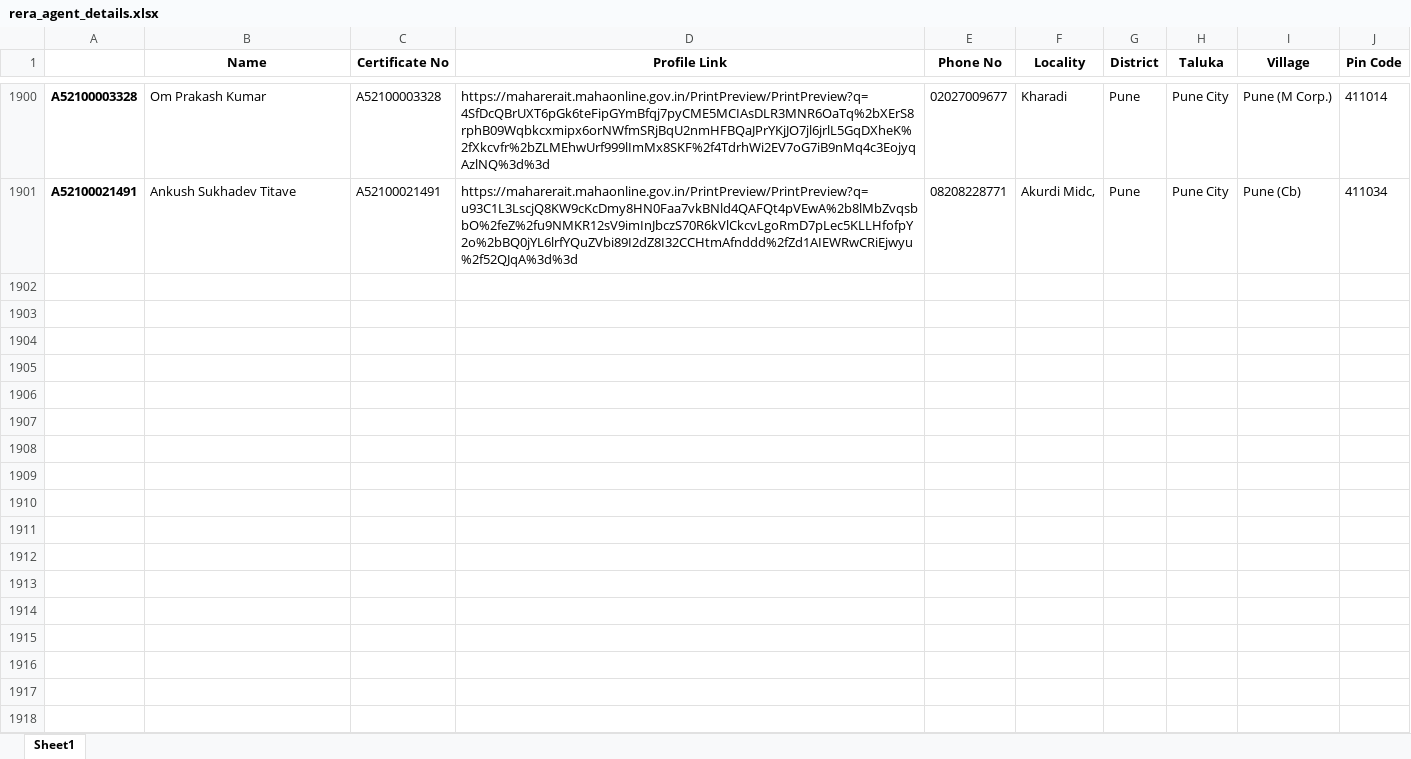
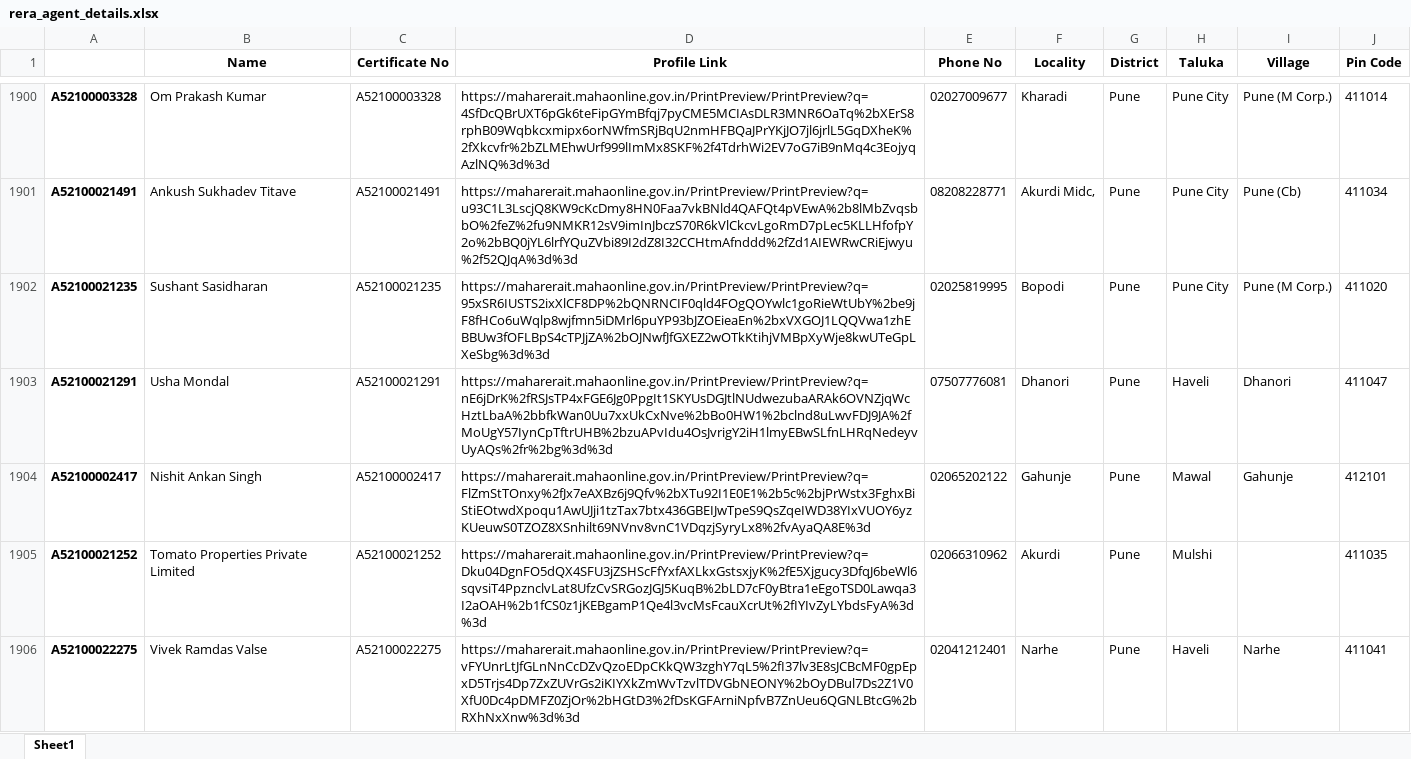
Before and after one commit to surajsnanavare/rera-scrap-agent-details, an Excel workbook: rera_agent_details.xlsx, sheet Sheet1, drawn as a sheet; only a part is shown, gaps mark what is left out; values as stored, in another font and other column widths than the file's, no borders; the diff covers the shown part only; the diff names each change by its address in the sheet, - before the commit and + after, or states it on an @@ line.

```diff
--- a/rera_agent_details.xlsx (sheet Sheet1)
+++ b/rera_agent_details.xlsx (sheet Sheet1)
+row 1902: A52100021235 | Sushant Sasidharan | A52100021235 | https://maharerait.mahaonline.gov.in/PrintPreview/PrintPreview?q=95xSR6IUSTS2ixXlCF8DP%2bQNRNCIF0qld4FOgQOYwlc1goRieWtUbY%2be9jF8fHCo6uWqlp8wjfmn5iDMrl6puYP93bJZOEieaEn%2bxVXGOJ1LQQVwa1zhEBBUw3fOFLBpS4cTPJjZA%2bOJNwfJfGXEZ2wOTkKtihjVMBpXyWje8kwUTeGpLXeSbg%3d%3d | 02025819995 | Bopodi | Pune | Pune City | Pune (M Corp.) | 411020
+row 1903: A52100021291 | Usha Mondal | A52100021291 | https://maharerait.mahaonline.gov.in/PrintPreview/PrintPreview?q=nE6jDrK%2fRSJsTP4xFGE6Jg0PpgIt1SKYUsDGJtlNUdwezubaARAk6OVNZjqWcHztLbaA%2bbfkWan0Uu7xxUkCxNve%2bBo0HW1%2bclnd8uLwvFDJ9JA%2fMoUgY57IynCpTftrUHB%2bzuAPvIdu4OsJvrigY2iH1lmyEBwSLfnLHRqNedeyvUyAQs%2fr%2bg%3d%3d | 07507776081 | Dhanori | Pune | Haveli | Dhanori | 411047
+row 1904: A52100002417 | Nishit Ankan Singh | A52100002417 | https://maharerait.mahaonline.gov.in/PrintPreview/PrintPreview?q=FlZmStTOnxy%2fJx7eAXBz6j9Qfv%2bXTu92I1E0E1%2b5c%2bjPrWstx3FghxBiStiEOtwdXpoqu1AwUJji1tzTax7btx436GBEIJwTpeS9QsZqeIWD38YIxVUOY6yzKUeuwS0TZOZ8XSnhilt69NVnv8vnC1VDqzjSyryLx8%2fvAyaQA8E%3d | 02065202122 | Gahunje | Pune | Mawal | Gahunje | 412101
+row 1905: A52100021252 | Tomato Properties Private Limited | A52100021252 | https://maharerait.mahaonline.gov.in/PrintPreview/PrintPreview?q=Dku04DgnFO5dQX4SFU3jZSHScFfYxfAXLkxGstsxjyK%2fE5Xjgucy3DfqJ6beWl6sqvsiT4PpznclvLat8UfzCvSRGozJGJ5KuqB%2bLD7cF0yBtra1eEgoTSD0Lawqa3I2aOAH%2b1fCS0z1jKEBgamP1Qe4l3vcMsFcauXcrUt%2fIYIvZyLYbdsFyA%3d%3d | 02066310962 | Akurdi | Pune | Mulshi |  | 411035
+row 1906: A52100022275 | Vivek Ramdas Valse | A52100022275 | https://maharerait.mahaonline.gov.in/PrintPreview/PrintPreview?q=vFYUnrLtJfGLnNnCcDZvQzoEDpCKkQW3zghY7qL5%2fI37lv3E8sJCBcMF0gpEpxD5Trjs4Dp7ZxZUVrGs2iKIYXkZmWvTzvlTDVGbNEONY%2bOyDBul7Ds2Z1V0XfU0Dc4pDMFZ0ZjOr%2bHGtD3%2fDsKGFArniNpfvB7ZnUeu6QGNLBtcG%2bRXhNxXnw%3d%3d | 02041212401 | Narhe | Pune | Haveli | Narhe | 411041
```
Also changed, not shown: 45 added rows elsewhere in this sheet, 2 other files.
